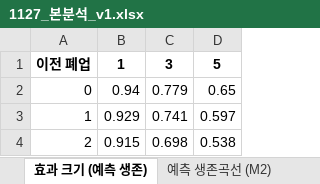
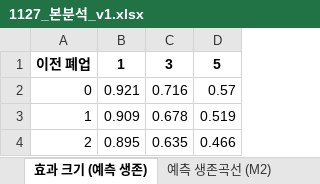
Before and after one commit to yeonjin597-dev/Bigpoo_1, an Excel workbook: out/1127_본분석_v1.xlsx, sheet 효과 크기 (예측 생존), drawn as a sheet; values as stored, in another font and other column widths than the file's, no borders; the diff names each change by its address in the sheet, - before the commit and + after, or states it on an @@ line.

```diff
--- a/out/1127_본분석_v1.xlsx (sheet 효과 크기 (예측 생존))
+++ b/out/1127_본분석_v1.xlsx (sheet 효과 크기 (예측 생존))
-B2: 0.94
+B2: 0.921
-C2: 0.779
+C2: 0.716
-D2: 0.65
+D2: 0.57
-B3: 0.929
+B3: 0.909
-C3: 0.741
+C3: 0.678
-D3: 0.597
+D3: 0.519
-B4: 0.915
+B4: 0.895
-C4: 0.698
+C4: 0.635
-D4: 0.538
+D4: 0.466
```
Also changed, not shown: sheet 예측 생존곡선 (M2), sheet 민감도 (M2, 1회당 HR), sheet RQ1 범주형 (0번 대비), sheet RQ1·2 연속형 (1회당), sheet RQ8 지역유형, sheet RQ3 정의 비교 (M2), 8 more sheets, out/1127_발표표_coding2.xlsx, 21 other files.
